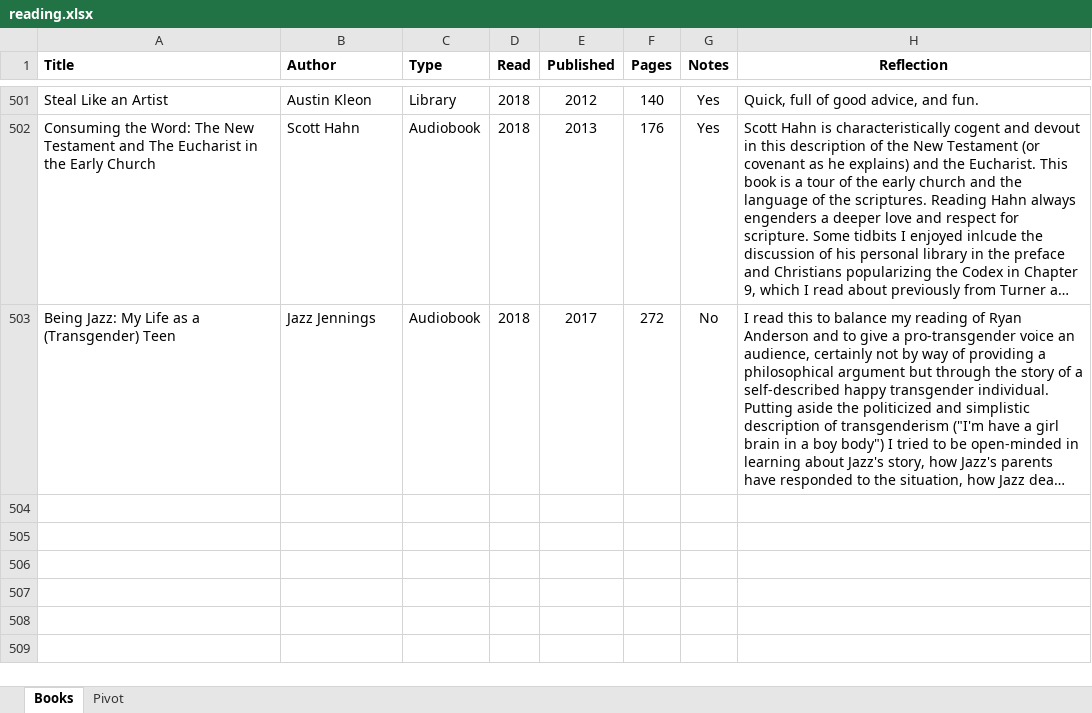
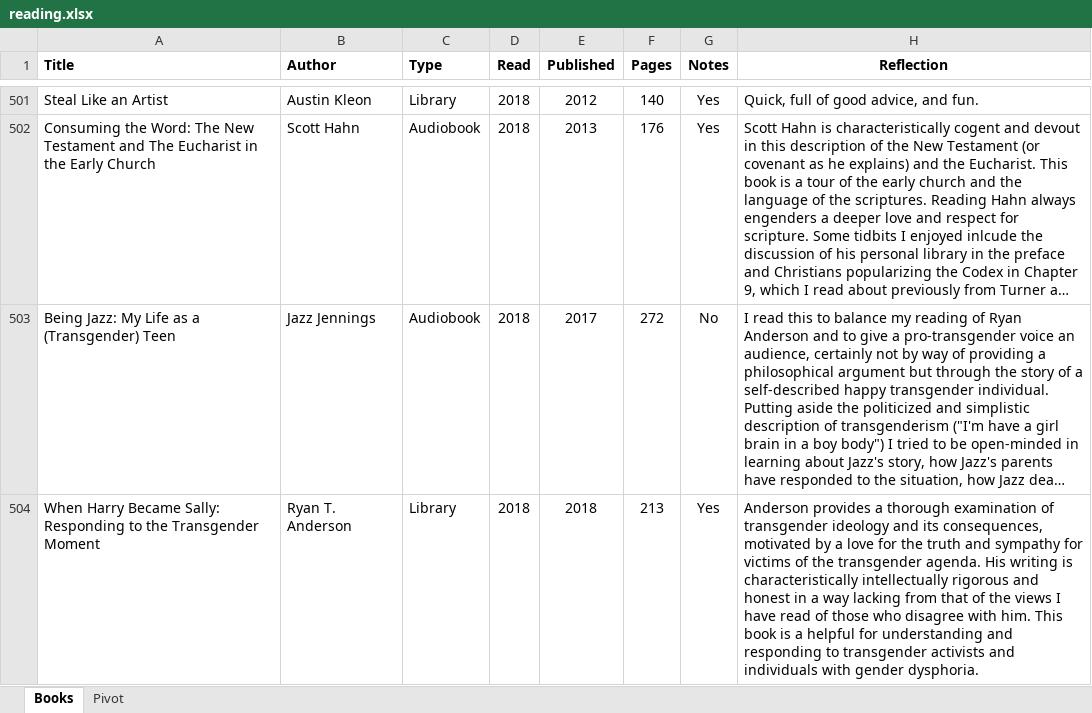
Before and after one commit to mkudija/mkudija.github.io, an Excel workbook: reading/reading.xlsx, sheet Books, drawn as a sheet; only a part is shown, gaps mark what is left out; long unchanged cells end in …; values as stored, in another font and other column widths than the file's, no borders; the diff names each change by its address in the sheet, - before the commit and + after, or states it on an @@ line.

Commit message:
*When Harry Became Sally*

```diff
--- a/reading/reading.xlsx (sheet Books)
+++ b/reading/reading.xlsx (sheet Books)
+row 504: When Harry Became Sally: Responding to the Transgender Moment | Ryan T. Anderson | Library | 2018 | 2018 | 213 | Yes | Anderson provides a thorough examination of transgender ideology and its consequences, motivated by a love for the truth and sympathy for victims of the transgender agenda. His writing is characteristically intellectually rigorous and honest in a way lacking from that of the views I have read of those who disagree with him. This book is a helpful for understanding and responding to transgender activists and individuals with gender dysphoria.
```
Also changed, not shown: charts or pictures, 4 other files.
